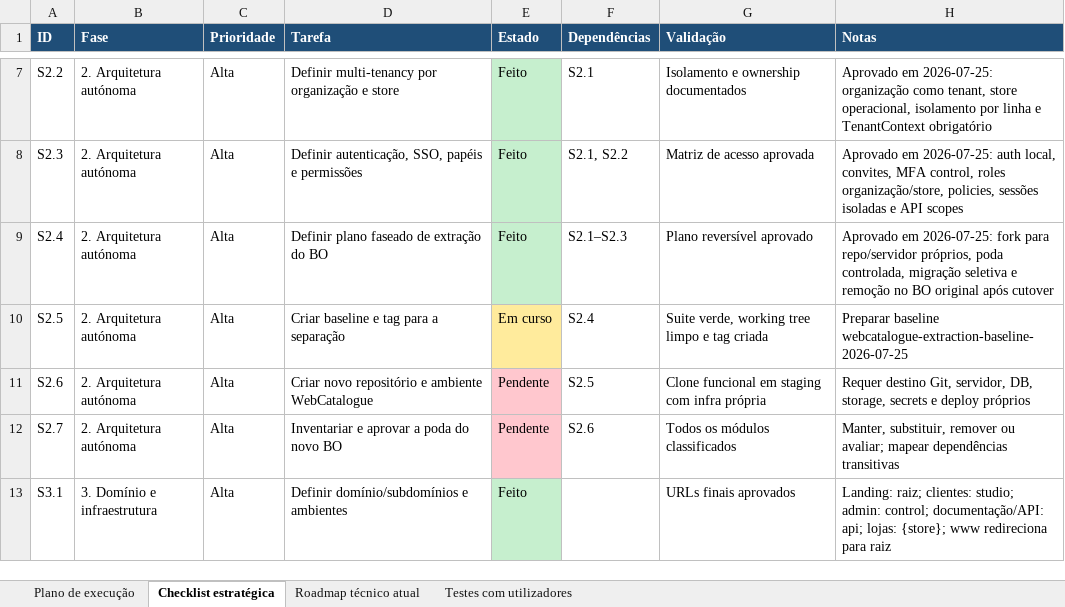
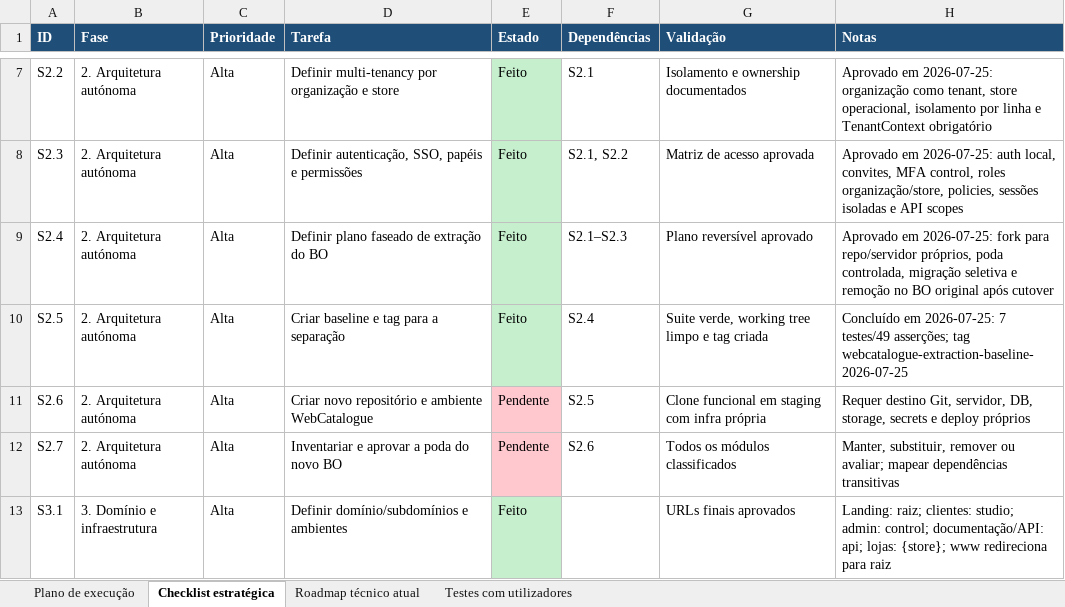
Before and after one commit to wlavv/tools, an Excel workbook: docs/checklist - roadmap organizado.xlsx, sheet Checklist estratégica, drawn as a sheet; only a part is shown, gaps mark what is left out; values as stored, in another font and other column widths than the file's, no borders; the diff names each change by its address in the sheet, - before the commit and + after, or states it on an @@ line.

Commit message:
record WebCatalogue extraction baseline

```diff
--- a/docs/checklist - roadmap organizado.xlsx (sheet Checklist estratégica)
+++ b/docs/checklist - roadmap organizado.xlsx (sheet Checklist estratégica)
-E10 (Estado): Em curso
+E10 (Estado): Feito
-E10 fill: #FFEB9C
+E10 fill: #C6EFCE
-H10 (Notas): Preparar baseline webcatalogue-extraction-baseline-2026-07-25
+H10 (Notas): Concluído em 2026-07-25: 7 testes/49 asserções; tag webcatalogue-extraction-baseline-2026-07-25
```
